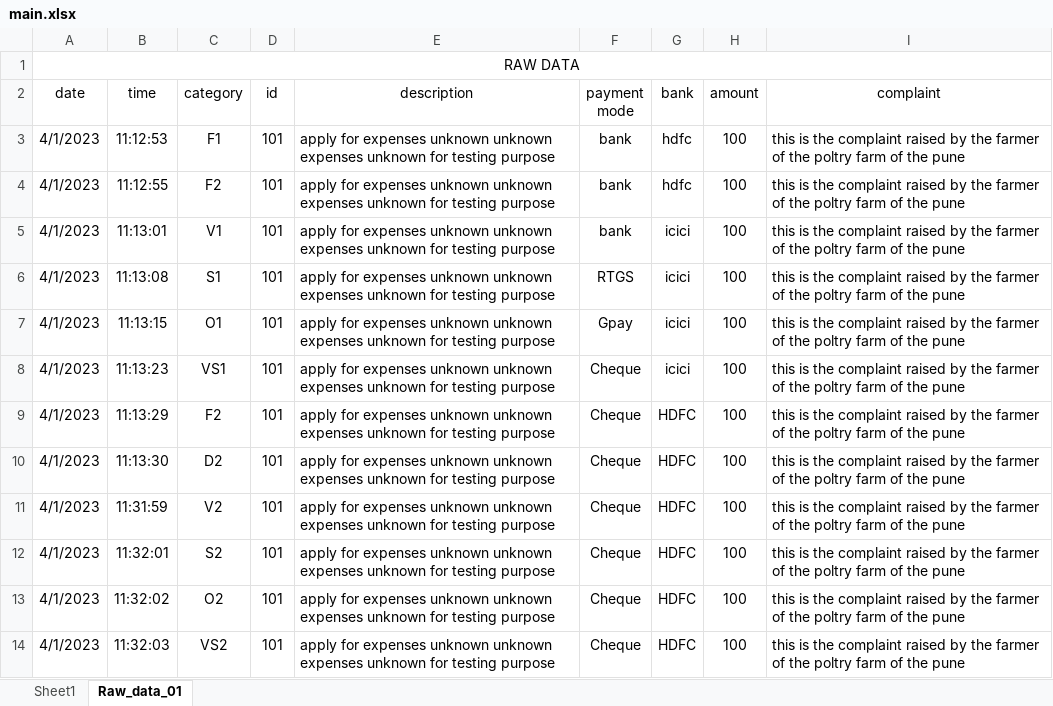
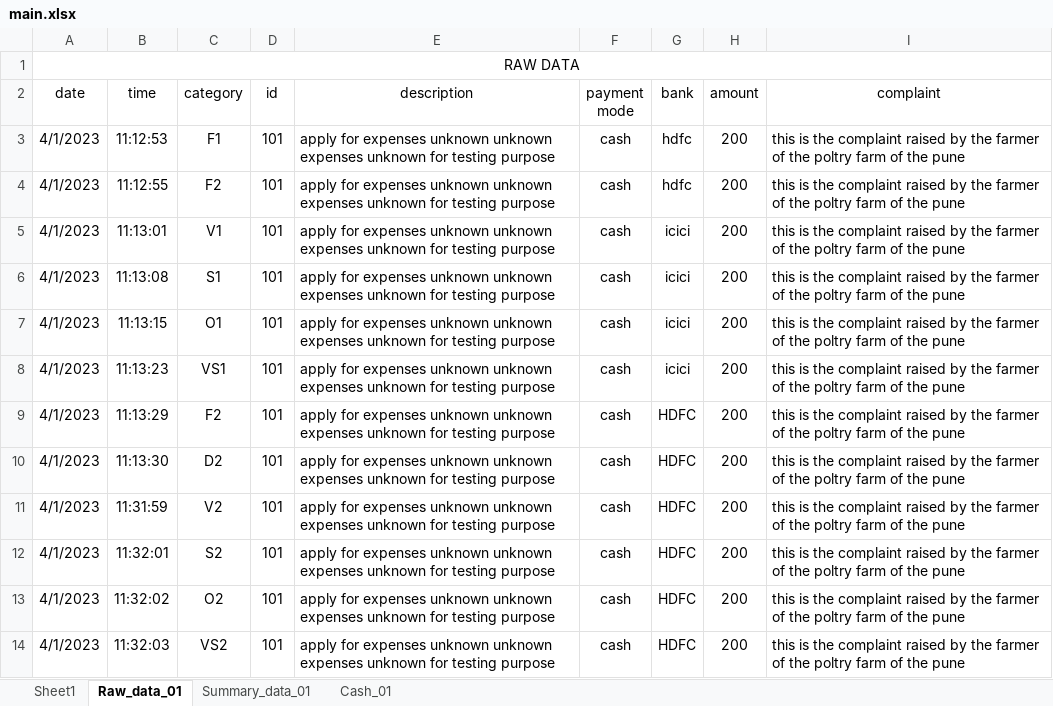
Before and after one commit to milanjakhaniya/expenses, an Excel workbook: main.xlsx, sheet Raw_data_01, drawn as a sheet; only a part is shown; values as stored, in another font and other column widths than the file's, no borders; 1 other sheet too large or unreadable and not compared; the diff covers the shown part only; the diff names each change by its address in the sheet, - before the commit and + after, or states it on an @@ line.

Commit message:
Daily summary sheet almost ready with cash_01 sheet

```diff
--- a/main.xlsx (sheet Raw_data_01)
+++ b/main.xlsx (sheet Raw_data_01)
+sheet tab: Summary_data_01
+sheet tab: Cash_01
-F3:F5 (payment mode): bank
+F3:F5 (payment mode): cash
-H3:H14 (amount): 100
+H3:H14 (amount): 200
-F6 (payment mode): RTGS
+F6 (payment mode): cash
-F7 (payment mode): Gpay
+F7 (payment mode): cash
-F8:F14 (payment mode): Cheque
+F8:F14 (payment mode): cash
```
Also changed, not shown: 24 edited cells elsewhere in this sheet, 1 other file.
